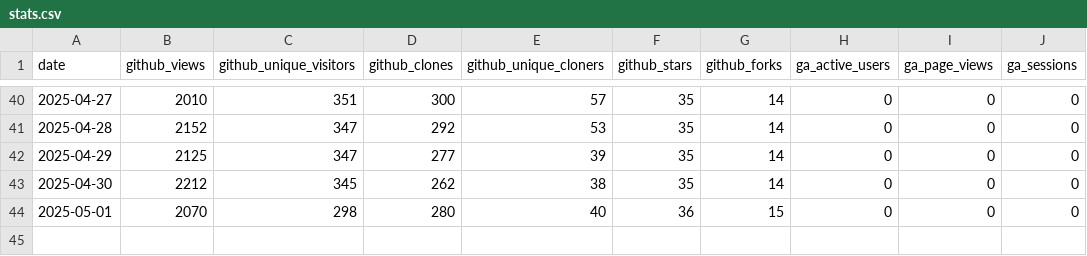
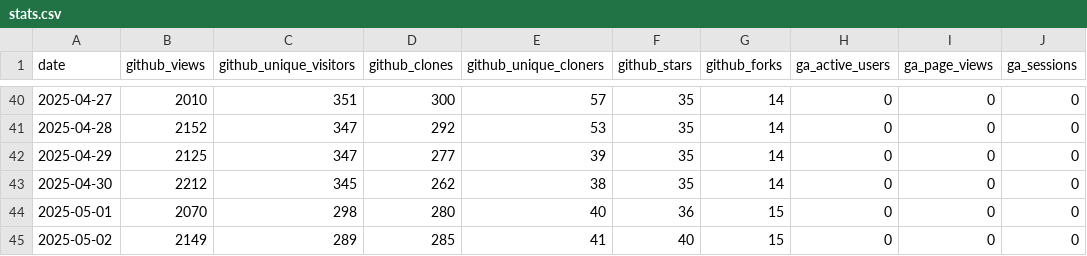
Before and after one commit to vedansh-5/gofannon, a CSV file: website/community/stats.csv, drawn as a sheet; only a part is shown, gaps mark what is left out.

```diff
--- a/website/community/stats.csv
+++ b/website/community/stats.csv
@@ -44 +44,2 @@ date,github_views,github_unique_visitors,github_clones,github_unique_cloners,git
 2025-05-01,2070,298,280,40,36,15,0,0,0
+2025-05-02,2149,289,285,41,40,15,0,0,0
```
